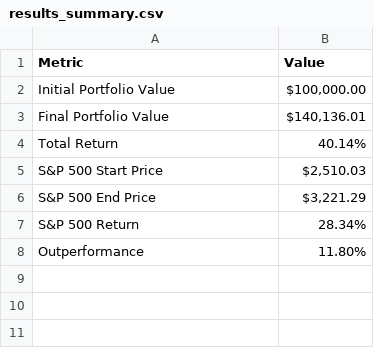
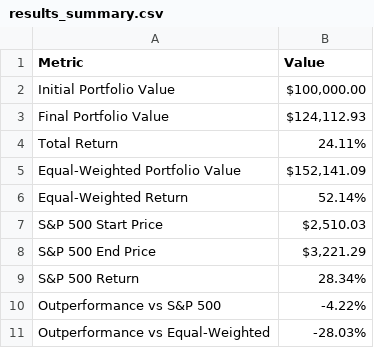
Before and after one commit to imanzaf/ifte4-finanalytics-exp, a CSV file: results/results_summary.csv, drawn as a sheet.

```diff
--- a/results/results_summary.csv
+++ b/results/results_summary.csv
@@ -2,4 +2,6 @@ Metric,Value
 Initial Portfolio Value,"$100,000.00"
-Final Portfolio Value,"$140,136.01"
-Total Return,40.14%
+Final Portfolio Value,"$124,112.93"
+Total Return,24.11%
+Equal-Weighted Portfolio Value,"$152,141.09"
+Equal-Weighted Return,52.14%
 S&P 500 Start Price,"$2,510.03"
@@ -7,2 +9,3 @@ S&P 500 End Price,"$3,221.29"
 S&P 500 Return,28.34%
-Outperformance,11.80%
+Outperformance vs S&P 500,-4.22%
+Outperformance vs Equal-Weighted,-28.03%
```
Also changed, not shown: results/position_history.csv, stock_data/AAPL_prices.csv, 9 other files.
